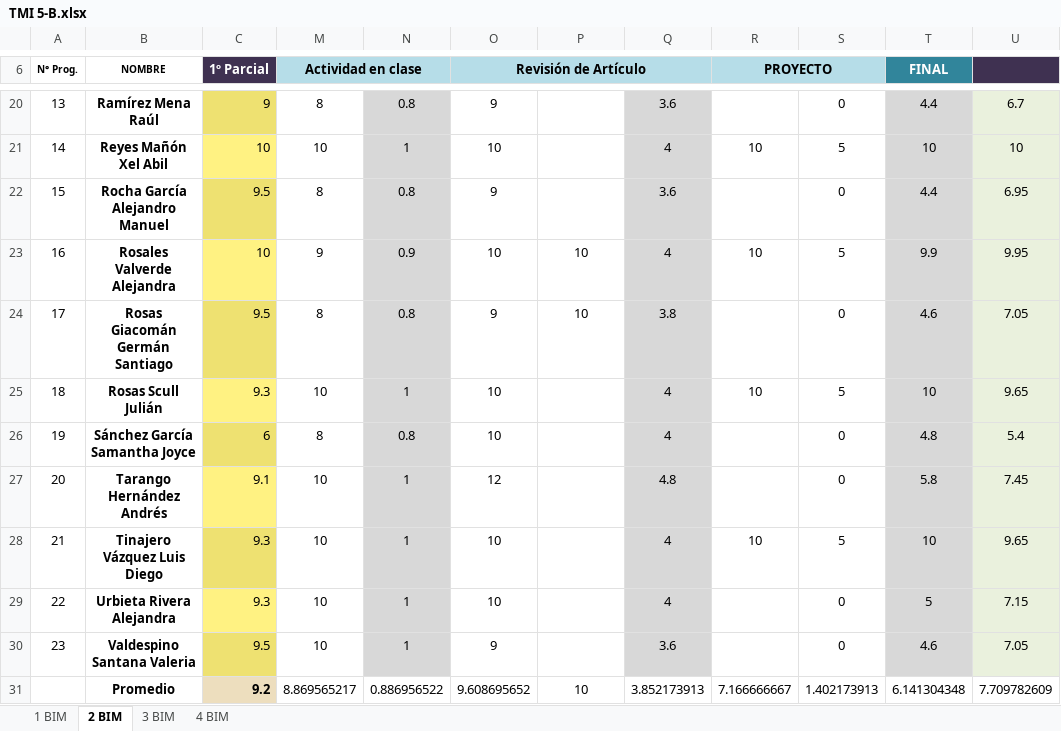
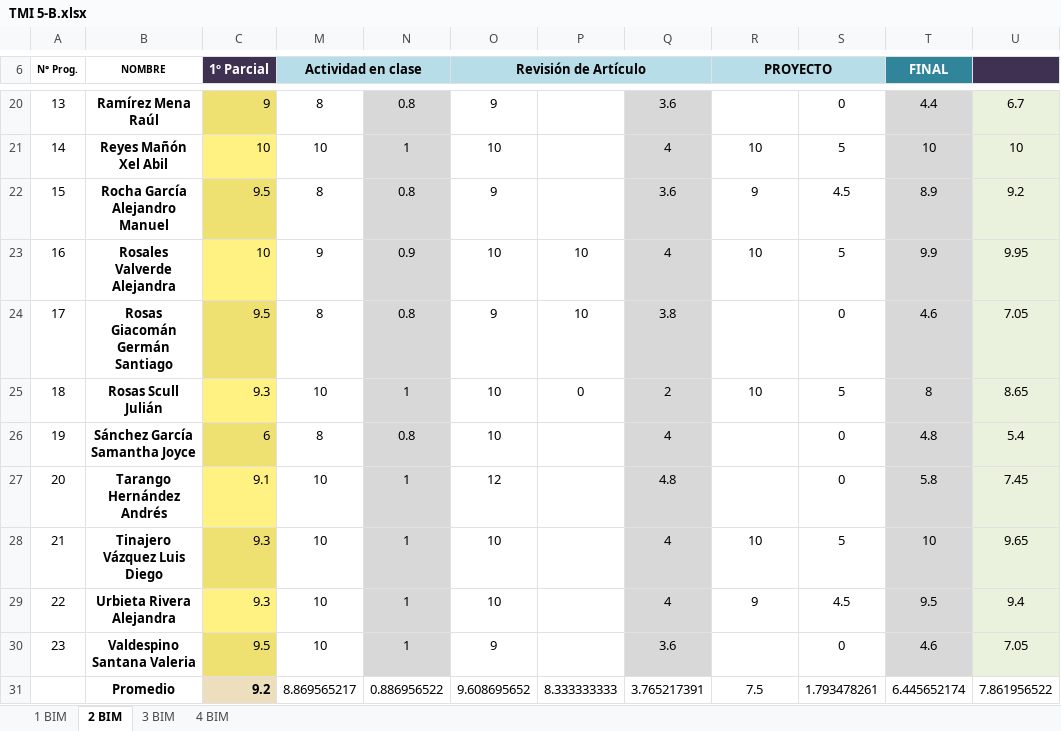
Before and after one commit to Adrifelcha/afchavez-019, an Excel workbook: JeanPiaget/2019-2020/Listas/TMI 5-B.xlsx, sheet 2 BIM, drawn as a sheet; only a part is shown, gaps mark what is left out; values as stored, in another font and other column widths than the file's, no borders; charts and pictures not drawn; removed rows and columns are numbered as before the commit, all else as after; the diff names each change by its address in the sheet, - before the commit and + after, or states it on an @@ line.

```diff
--- a/JeanPiaget/2019-2020/Listas/TMI 5-B.xlsx (sheet 2 BIM)
+++ b/JeanPiaget/2019-2020/Listas/TMI 5-B.xlsx (sheet 2 BIM)
-R22 (PROYECTO): (empty)
+R22 (PROYECTO): 9
-S22: 0
+S22: 4.5
-T22 (FINAL): 4.4
+T22 (FINAL): 8.9
-U22: 6.95
+U22: 9.2
-P25: (empty)
+P25: 0
-Q25: 4
+Q25: 2
-T25 (FINAL): 10
+T25 (FINAL): 8
-U25: 9.65
+U25: 8.65
-R29 (PROYECTO): (empty)
+R29 (PROYECTO): 9
-S29: 0
+S29: 4.5
-T29 (FINAL): 5
+T29 (FINAL): 9.5
-U29: 7.15
+U29: 9.4
-row 31:  | Promedio | 9.2 | 8.869565217 | 0.886956522 | 9.608695652 | 10 | 3.852173913 | 7.166666667 | 1.402173913 | 6.141304348 | 7.709782609
+row 31:  | Promedio | 9.2 | 8.869565217 | 0.886956522 | 9.608695652 | 8.333333333 | 3.765217391 | 7.5 | 1.793478261 | 6.445652174 | 7.861956522
```
Also changed, not shown: 2 other files.
